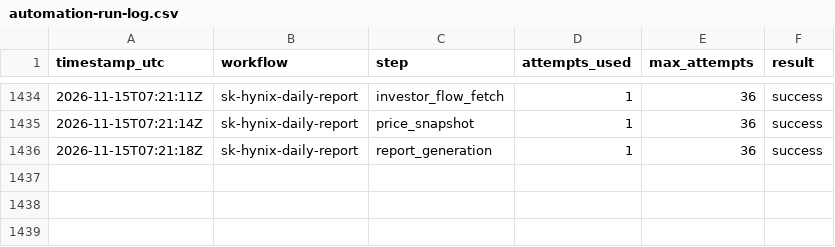
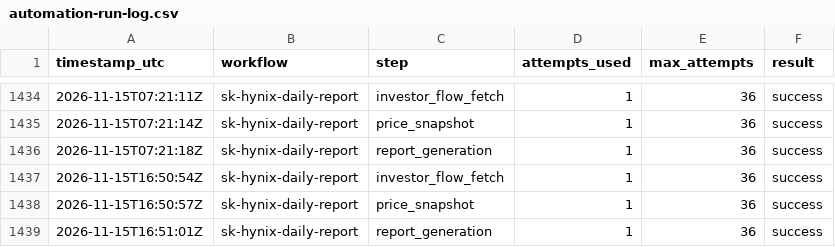
Before and after one commit to stevekoo-ai/Repo_name, a CSV file: sources/automation-run-log.csv, drawn as a sheet; only a part is shown, gaps mark what is left out; the diff names each change by its address in the sheet, - before the commit and + after, or states it on an @@ line.

```diff
--- a/sources/automation-run-log.csv
+++ b/sources/automation-run-log.csv
+row 1437: 2026-11-15T16:50:54Z | sk-hynix-daily-report | investor_flow_fetch | 1 | 36 | success
+row 1438: 2026-11-15T16:50:57Z | sk-hynix-daily-report | price_snapshot | 1 | 36 | success
+row 1439: 2026-11-15T16:51:01Z | sk-hynix-daily-report | report_generation | 1 | 36 | success
```
Also changed, not shown: sources/kr-index-quote.csv, sources/portfolio-etf-nav.csv, 5 other files.
